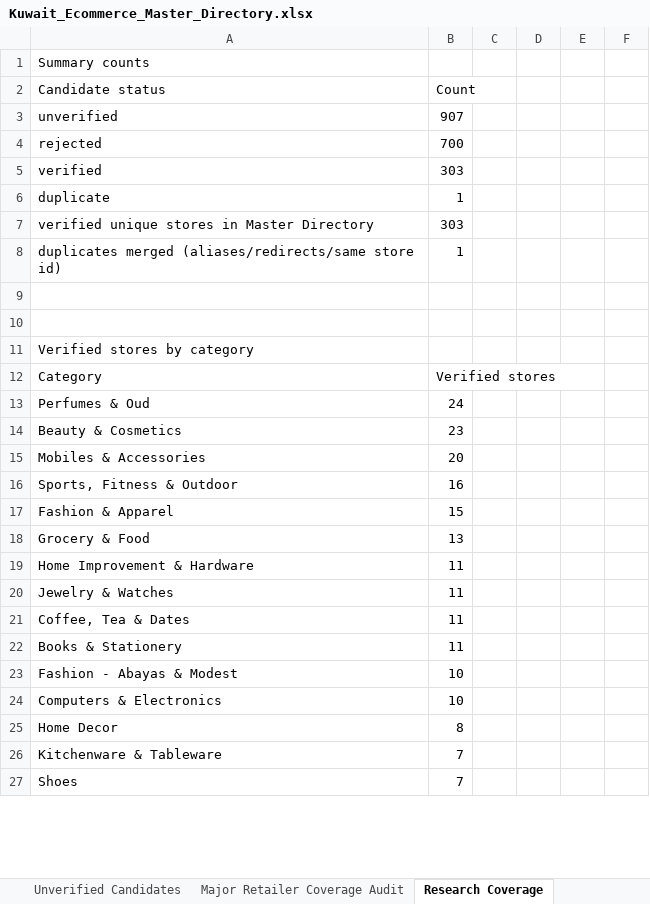
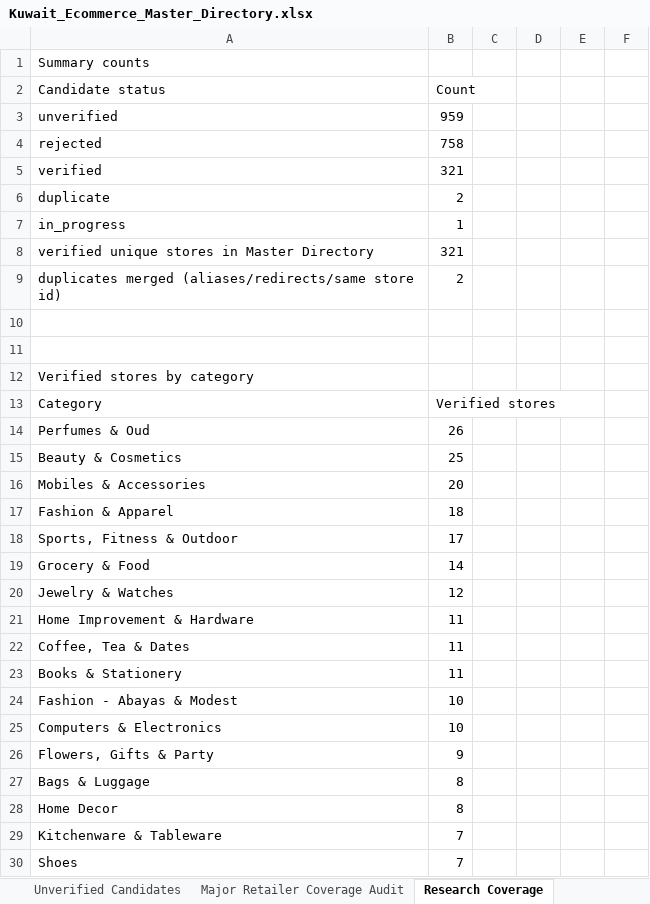
Before and after one commit to abaszeinn-beep/research, an Excel workbook: markets/kuwait/Kuwait_Ecommerce_Master_Directory.xlsx, sheet Research Coverage, drawn as a sheet; only a part is shown; values as stored, in another font and other column widths than the file's, no borders; removed rows and columns are numbered as before the commit, all else as after; the diff covers the shown part only; the diff names each change by its address in the sheet, - before the commit and + after, or states it on an @@ line.

```diff
--- a/markets/kuwait/Kuwait_Ecommerce_Master_Directory.xlsx (sheet Research Coverage)
+++ b/markets/kuwait/Kuwait_Ecommerce_Master_Directory.xlsx (sheet Research Coverage)
-B3 (Count): 907
+B3 (Count): 959
-B4 (Count): 700
+B4 (Count): 758
-B5 (Count): 303
+B5 (Count): 321
-B6 (Count): 1
+B6 (Count): 2
+row 7: in_progress | 1
-B8 (Count): 303
+B8 (Count): 321
-B9 (Count): 1
+B9 (Count): 2
-B14 (Count): 24
+B14 (Count): 26
-B15 (Count): 23
+B15 (Count): 25
-row 16: Sports, Fitness & Outdoor | 16
-B17 (Count): 15
+B17 (Count): 18
+row 18: Sports, Fitness & Outdoor | 17
-B19 (Count): 13
+B19 (Count): 14
+row 20: Jewelry & Watches | 12
-row 20: Jewelry & Watches | 11
+row 26: Flowers, Gifts & Party | 9
+row 27: Bags & Luggage | 8
```
Also changed, not shown: 14 added rows, 12 removed rows and 28 edited cells elsewhere in this sheet, sheet Unverified Candidates, sheet Major Retailer Coverage Audit, sheet Verification Evidence, sheet Master Directory, 3 other files.
